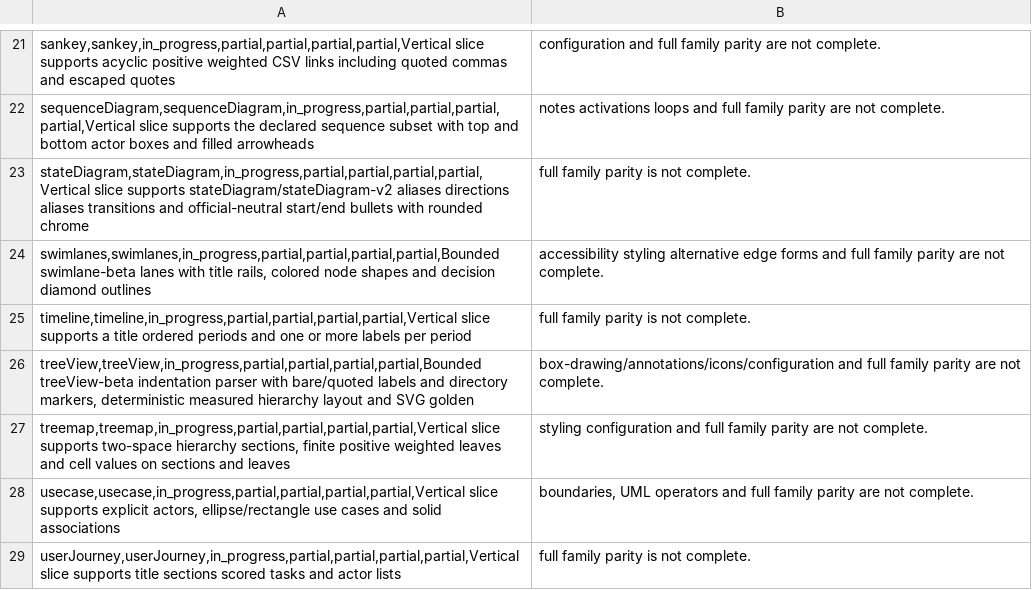
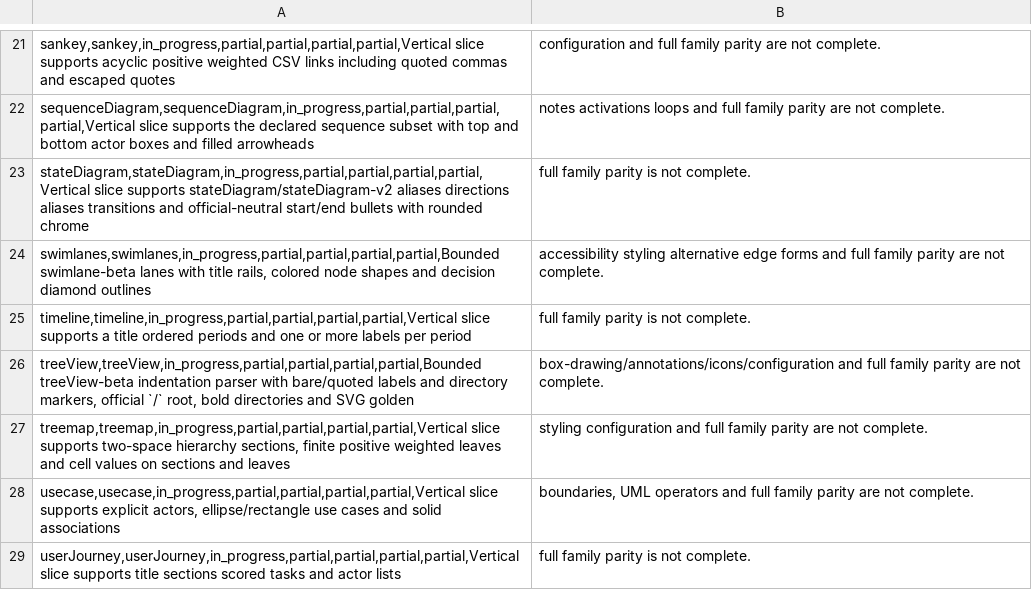
Before and after one commit to botiverse/mermaid-native, a CSV file: compatibility/diagram-families.csv, drawn as a sheet; only a part is shown, gaps mark what is left out.

Commit message:
fix(treeview): draw official / root and keep bold directories (#100)
Official treeView always shows a `/` root above the forest. Native now
inserts that root in layout when the source does not already have one.
Directories stay bold; colored dots stay. Sample source is unchanged.
SVG golden updated.

Verified: layout tests, testkit samples, gallery contract, official
11.17.2 strict still parses the unchanged sample.

Signed-off-by: Nathan <raft-mobile-nathan@mail.build>
Co-authored-by: Nathan <raft-mobile-nathan@mail.build>

```diff
--- a/compatibility/diagram-families.csv
+++ b/compatibility/diagram-families.csv
@@ -25,3 +25,3 @@ swimlanes,swimlanes,in_progress,partial,partial,partial,partial,Bounded swimlane
 timeline,timeline,in_progress,partial,partial,partial,partial,Vertical slice supports a title ordered periods and one or more labels per period; full family parity is not complete.
-treeView,treeView,in_progress,partial,partial,partial,partial,Bounded treeView-beta indentation parser with bare/quoted labels and directory markers, deterministic measured hierarchy layout and SVG golden; box-drawing/annotations/icons/configuration and full family parity are not complete.
+treeView,treeView,in_progress,partial,partial,partial,partial,Bounded treeView-beta indentation parser with bare/quoted labels and directory markers, official `/` root, bold directories and SVG golden; box-drawing/annotations/icons/configuration and full family parity are not complete.
 treemap,treemap,in_progress,partial,partial,partial,partial,Vertical slice supports two-space hierarchy sections, finite positive weighted leaves and cell values on sections and leaves; styling configuration and full family parity are not complete.
```
Also changed, not shown: docs-site/public/reference/diagram-families.csv, 4 other files.
